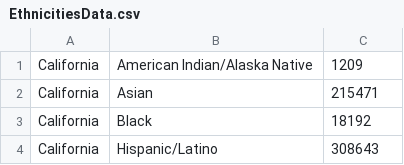
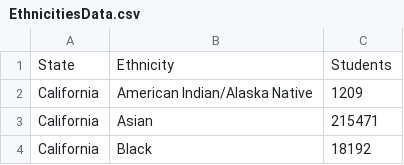
Before and after one commit to tamsenclyau/ap-program-analysis, a CSV file: inputs/data/EthnicitiesData.csv, drawn as a sheet; only a part is shown; the shorter side is filled out with more unchanged rows.

```diff
--- a/inputs/data/EthnicitiesData.csv
+++ b/inputs/data/EthnicitiesData.csv
@@ -1 +1,2 @@
+State,Ethnicity,Students
 California,American Indian/Alaska Native,1209
```
Also changed, not shown: inputs/data/SubjectScoreDistributionData.csv, 6 other files.
